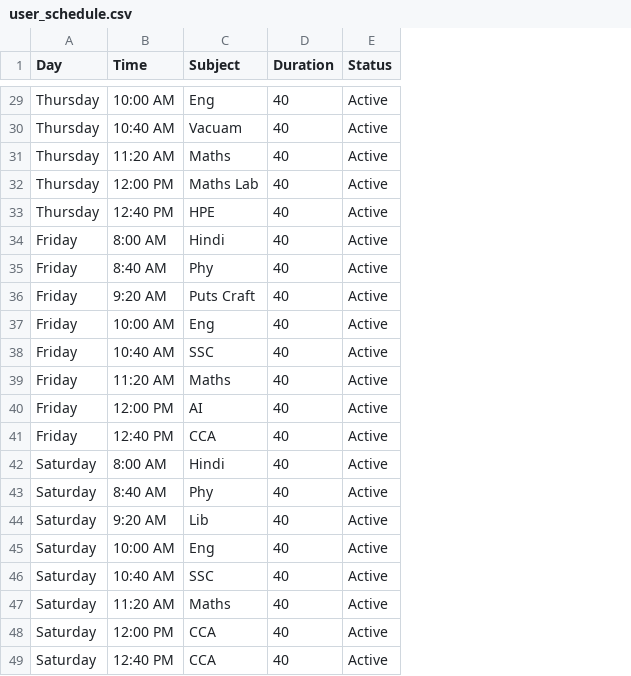
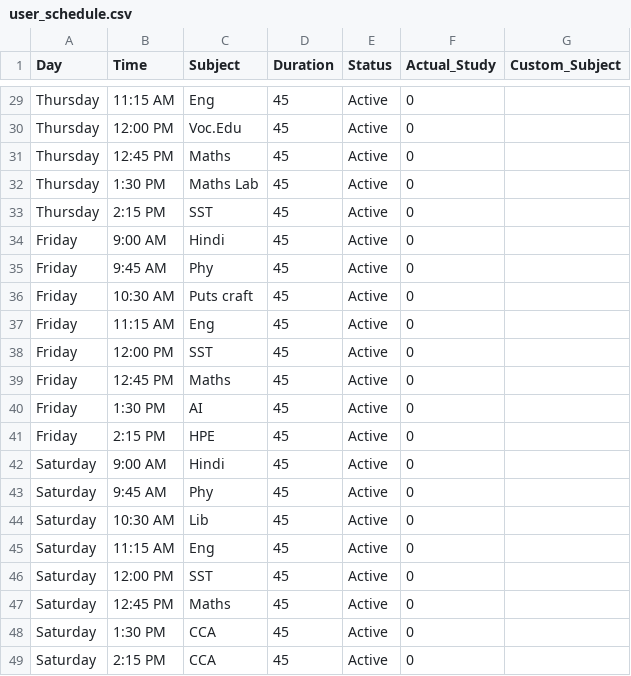
Before and after one commit to Mikky-mlh/NeuralPlan, a CSV file: data/user_schedule.csv, drawn as a sheet; only a part is shown, gaps mark what is left out; the diff covers the shown part only; the diff names each change by its address in the sheet, - before the commit and + after, or states it on an @@ line.

```diff
--- a/data/user_schedule.csv
+++ b/data/user_schedule.csv
+column F (Actual_Study), rows 29-49: all 0
+column G (Custom_Subject), empty
-B29 (Time): 10:00 AM
+B29 (Time): 11:15 AM
-D29:D49 (Duration): 40
+D29:D49 (Duration): 45
-B30 (Time): 10:40 AM
+B30 (Time): 12:00 PM
-C30 (Subject): Vacuam
+C30 (Subject): Voc.Edu
-B31 (Time): 11:20 AM
+B31 (Time): 12:45 PM
-B32 (Time): 12:00 PM
+B32 (Time): 1:30 PM
-B33 (Time): 12:40 PM
+B33 (Time): 2:15 PM
-C33 (Subject): HPE
+C33 (Subject): SST
-B34 (Time): 8:00 AM
+B34 (Time): 9:00 AM
-B35 (Time): 8:40 AM
+B35 (Time): 9:45 AM
-B36 (Time): 9:20 AM
+B36 (Time): 10:30 AM
-C36 (Subject): Puts Craft
+C36 (Subject): Puts craft
-B37 (Time): 10:00 AM
+B37 (Time): 11:15 AM
-B38 (Time): 10:40 AM
+B38 (Time): 12:00 PM
-C38 (Subject): SSC
+C38 (Subject): SST
-B39 (Time): 11:20 AM
+B39 (Time): 12:45 PM
-B40 (Time): 12:00 PM
+B40 (Time): 1:30 PM
-B41 (Time): 12:40 PM
+B41 (Time): 2:15 PM
-C41 (Subject): CCA
+C41 (Subject): HPE
-B42 (Time): 8:00 AM
+B42 (Time): 9:00 AM
-B43 (Time): 8:40 AM
+B43 (Time): 9:45 AM
-B44 (Time): 9:20 AM
+B44 (Time): 10:30 AM
-B45 (Time): 10:00 AM
+B45 (Time): 11:15 AM
-B46 (Time): 10:40 AM
+B46 (Time): 12:00 PM
-C46 (Subject): SSC
+C46 (Subject): SST
-B47 (Time): 11:20 AM
+B47 (Time): 12:45 PM
-B48 (Time): 12:00 PM
+B48 (Time): 1:30 PM
-B49 (Time): 12:40 PM
+B49 (Time): 2:15 PM
```
Also changed, not shown: 56 edited cells elsewhere in this file, data/daily_state.csv, 1 other file.
